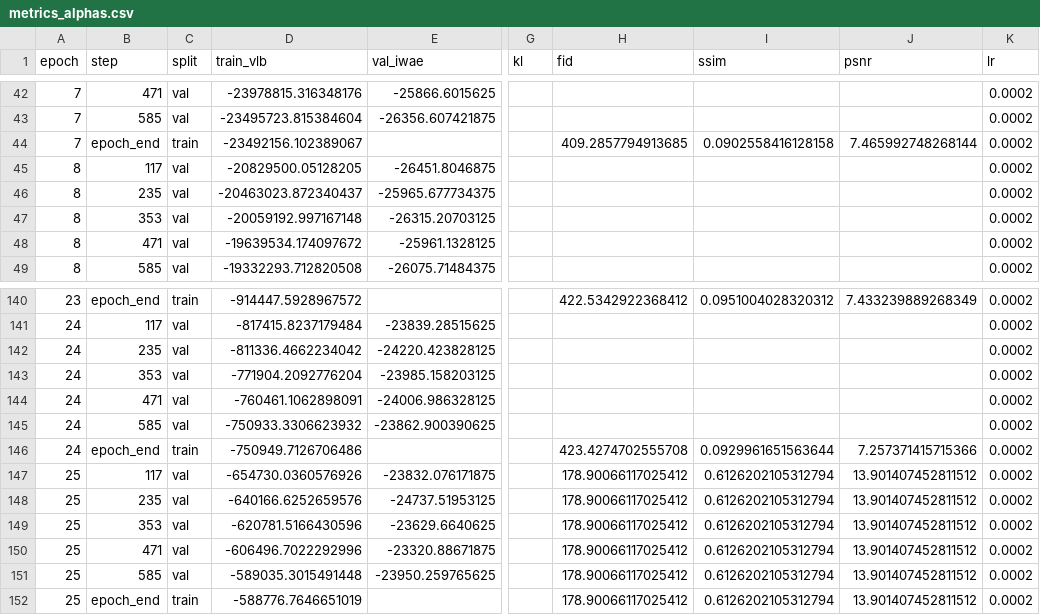
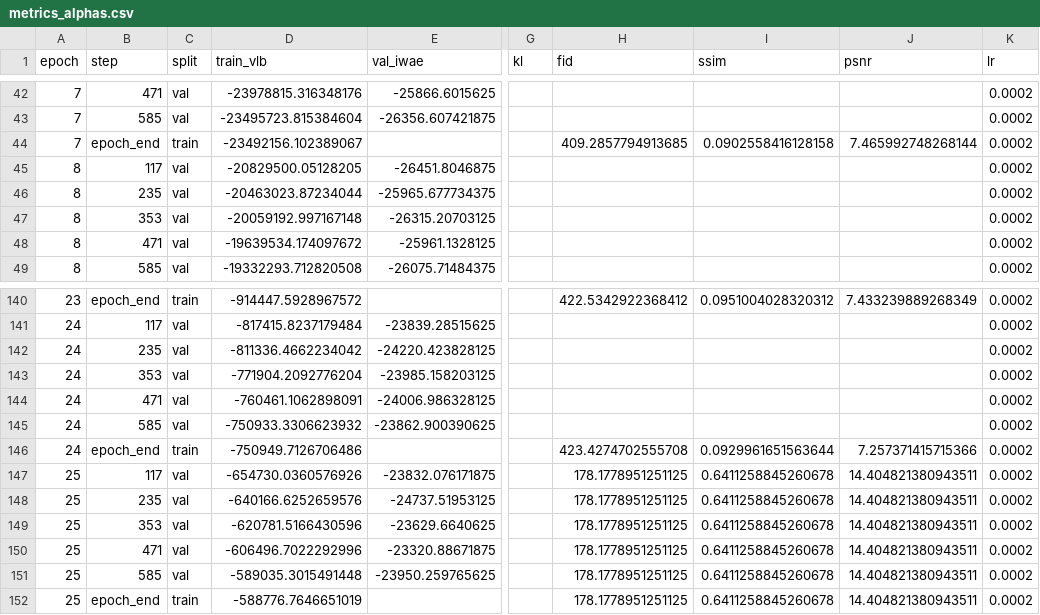
Before and after one commit to PavelSlobodianskii/VAEAC_Thesis, a CSV file: celeba_model/alpha_runs/alpha_inf/metrics_alphas.csv, drawn as a sheet; only a part is shown, gaps mark what is left out; the diff names each change by its address in the sheet, - before the commit and + after, or states it on an @@ line.

```diff
--- a/celeba_model/alpha_runs/alpha_inf/metrics_alphas.csv
+++ b/celeba_model/alpha_runs/alpha_inf/metrics_alphas.csv
-D46 (train_vlb): -20463023.872340437
+D46 (train_vlb): -20463023.87234044
-H147:H152 (fid): 178.90066117025412
+H147:H152 (fid): 178.1778951251125
-I147:I152 (ssim): 0.6126202105312794
+I147:I152 (ssim): 0.6411258845260678
-J147:J152 (psnr): 13.901407452811512
+J147:J152 (psnr): 14.404821380943511
```
Also changed, not shown: celeba_model/alpha_runs/alpha_inf/metrics_masked.csv, 5 other files.
